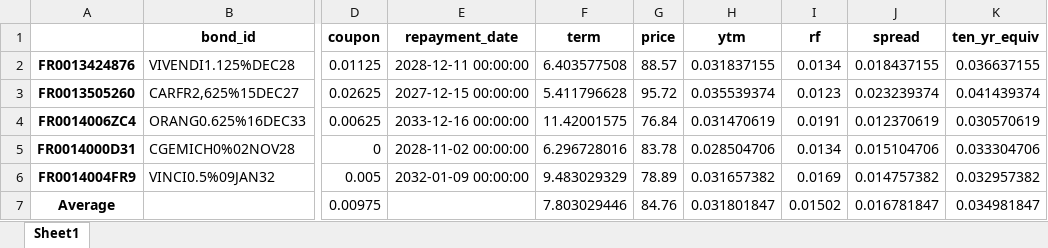
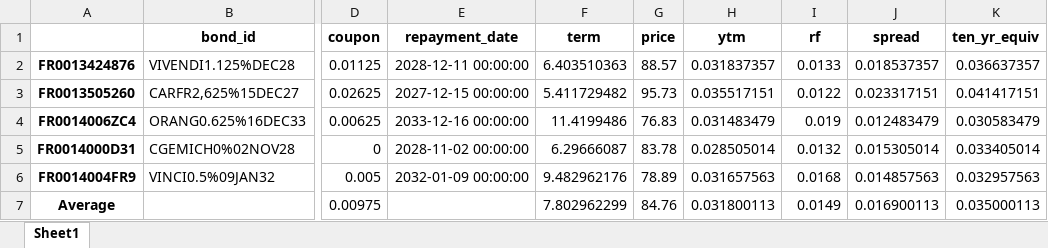
Before and after one commit to gileswintle/ayim_dash, an Excel workbook: bond_composite.xlsx, sheet Sheet1, drawn as a sheet; only a part is shown, gaps mark what is left out; values as stored, in another font and other column widths than the file's, no borders; the diff names each change by its address in the sheet, - before the commit and + after, or states it on an @@ line.

```diff
--- a/bond_composite.xlsx (sheet Sheet1)
+++ b/bond_composite.xlsx (sheet Sheet1)
-F2 (term): 6.403577508
+F2 (term): 6.403510363
-H2 (ytm): 0.031837155
+H2 (ytm): 0.031837357
-I2 (rf): 0.0134
+I2 (rf): 0.0133
-J2 (spread): 0.018437155
+J2 (spread): 0.018537357
-K2 (ten_yr_equiv): 0.036637155
+K2 (ten_yr_equiv): 0.036637357
-F3 (term): 5.411796628
+F3 (term): 5.411729482
-G3 (price): 95.72
+G3 (price): 95.73
-H3 (ytm): 0.035539374
+H3 (ytm): 0.035517151
-I3 (rf): 0.0123
+I3 (rf): 0.0122
-J3 (spread): 0.023239374
+J3 (spread): 0.023317151
-K3 (ten_yr_equiv): 0.041439374
+K3 (ten_yr_equiv): 0.041417151
-F4 (term): 11.42001575
+F4 (term): 11.4199486
-G4 (price): 76.84
+G4 (price): 76.83
-H4 (ytm): 0.031470619
+H4 (ytm): 0.031483479
-I4 (rf): 0.0191
+I4 (rf): 0.019
-J4 (spread): 0.012370619
+J4 (spread): 0.012483479
-K4 (ten_yr_equiv): 0.030570619
+K4 (ten_yr_equiv): 0.030583479
-F5 (term): 6.296728016
+F5 (term): 6.29666087
-H5 (ytm): 0.028504706
+H5 (ytm): 0.028505014
-I5 (rf): 0.0134
+I5 (rf): 0.0132
-J5 (spread): 0.015104706
+J5 (spread): 0.015305014
-K5 (ten_yr_equiv): 0.033304706
+K5 (ten_yr_equiv): 0.033405014
-F6 (term): 9.483029329
+F6 (term): 9.482962176
-H6 (ytm): 0.031657382
+H6 (ytm): 0.031657563
-I6 (rf): 0.0169
+I6 (rf): 0.0168
-J6 (spread): 0.014757382
+J6 (spread): 0.014857563
-K6 (ten_yr_equiv): 0.032957382
+K6 (ten_yr_equiv): 0.032957563
-F7 (term): 7.803029446
+F7 (term): 7.802962299
-H7 (ytm): 0.031801847
+H7 (ytm): 0.031800113
-I7 (rf): 0.01502
+I7 (rf): 0.0149
-J7 (spread): 0.016781847
+J7 (spread): 0.016900113
-K7 (ten_yr_equiv): 0.034981847
+K7 (ten_yr_equiv): 0.035000113
```
Also changed, not shown: 1 other file.
